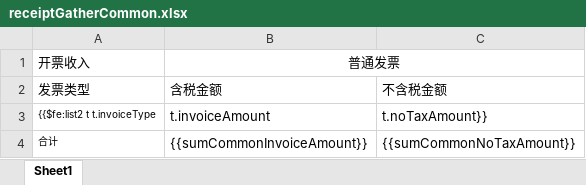
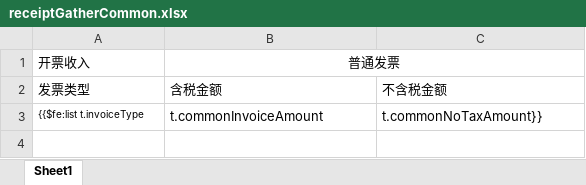
Before and after one commit to cynicgit/invoice, an Excel workbook: src/main/resources/static/excel/receiptGatherCommon.xlsx, sheet Sheet1, drawn as a sheet; values as stored, in another font and other column widths than the file's, no borders; the diff names each change by its address in the sheet, - before the commit and + after, or states it on an @@ line.

```diff
--- a/src/main/resources/static/excel/receiptGatherCommon.xlsx (sheet Sheet1)
+++ b/src/main/resources/static/excel/receiptGatherCommon.xlsx (sheet Sheet1)
-A3: {{$fe:list2 t t.invoiceType
+A3: {{$fe:list t.invoiceType
-B3: t.invoiceAmount
+B3: t.commonInvoiceAmount
-C3: t.noTaxAmount}}
+C3: t.commonNoTaxAmount}}
-row 4: 合计 | {{sumCommonInvoiceAmount}} | {{sumCommonNoTaxAmount}}
```
Also changed, not shown: src/main/resources/static/excel/receiptDetailDep.xlsx, src/main/resources/static/excel/receiptDetailOther.xlsx, 10 other files.
